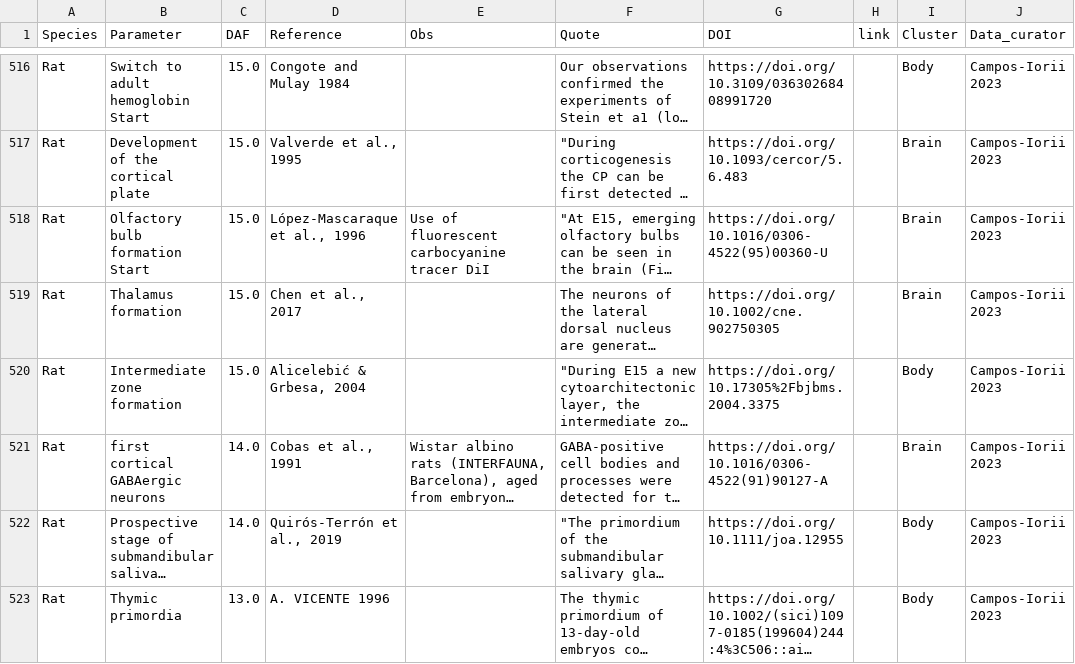
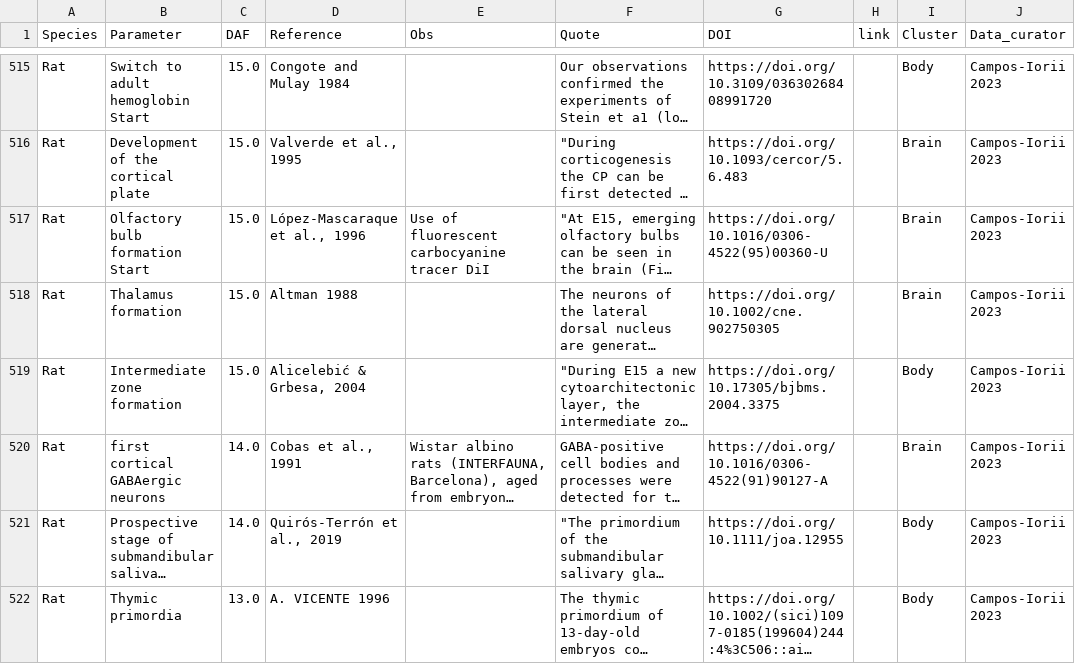
Before and after one commit to Vazquez-Borsetti/mouse-rat-human-development, a CSV file: data/dataset_mrh_0.9.csv, drawn as a sheet; only a part is shown, gaps mark what is left out; long unchanged cells end in …; addresses are those after the commit; the diff covers the shown part only; the diff names each change by its address in the sheet, - before the commit and + after, or states it on an @@ line.

```diff
--- a/data/dataset_mrh_0.9.csv
+++ b/data/dataset_mrh_0.9.csv
-D518 (Reference): Chen et al., 2017
+D518 (Reference): Altman 1988
-G519 (DOI): https://doi.org/10.17305%2Fbjbms.2004.3375
+G519 (DOI): https://doi.org/10.17305/bjbms.2004.3375
```
Also changed, not shown: 1 removed row and 49 edited cells elsewhere in this file, 4 other files.
